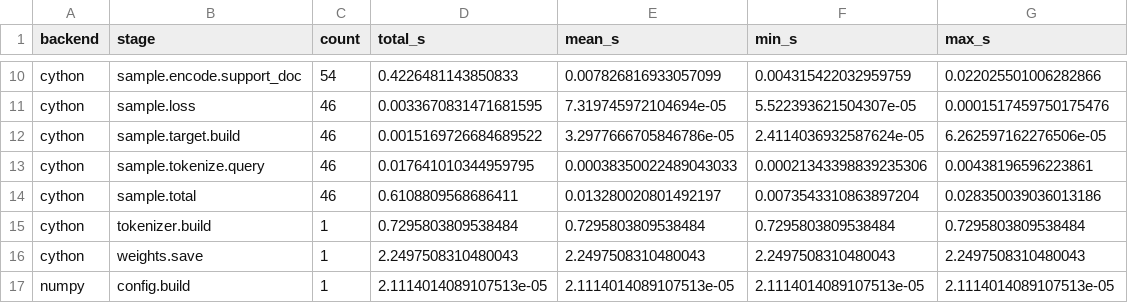
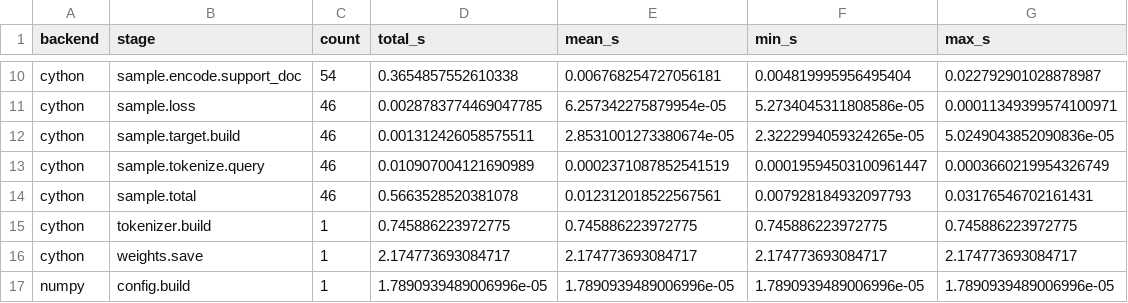
Before and after one commit to paquitopg/CLaRion, a CSV file: logs/encoder_pretrain_compare/perf_compare.csv, drawn as a sheet; only a part is shown, gaps mark what is left out; the diff covers the shown part only; the diff names each change by its address in the sheet, - before the commit and + after, or states it on an @@ line.

```diff
--- a/logs/encoder_pretrain_compare/perf_compare.csv
+++ b/logs/encoder_pretrain_compare/perf_compare.csv
-D10 (total_s): 0.4226481143850833
+D10 (total_s): 0.3654857552610338
-E10 (mean_s): 0.007826816933057099
+E10 (mean_s): 0.006768254727056181
-F10 (min_s): 0.004315422032959759
+F10 (min_s): 0.004819995956495404
-G10 (max_s): 0.022025501006282866
+G10 (max_s): 0.022792901028878987
-D11 (total_s): 0.0033670831471681595
+D11 (total_s): 0.0028783774469047785
-E11 (mean_s): 7.319745972104694e-05
+E11 (mean_s): 6.257342275879954e-05
-F11 (min_s): 5.522393621504307e-05
+F11 (min_s): 5.2734045311808586e-05
-G11 (max_s): 0.0001517459750175476
+G11 (max_s): 0.00011349399574100971
-D12 (total_s): 0.0015169726684689522
+D12 (total_s): 0.001312426058575511
-E12 (mean_s): 3.2977666705846786e-05
+E12 (mean_s): 2.8531001273380674e-05
-F12 (min_s): 2.4114036932587624e-05
+F12 (min_s): 2.3222994059324265e-05
-G12 (max_s): 6.262597162276506e-05
+G12 (max_s): 5.0249043852090836e-05
-D13 (total_s): 0.017641010344959795
+D13 (total_s): 0.010907004121690989
-E13 (mean_s): 0.00038350022489043033
+E13 (mean_s): 0.0002371087852541519
-F13 (min_s): 0.00021343398839235306
+F13 (min_s): 0.00019594503100961447
-G13 (max_s): 0.00438196596223861
+G13 (max_s): 0.0003660219954326749
-D14 (total_s): 0.6108809568686411
+D14 (total_s): 0.5663528520381078
-E14 (mean_s): 0.013280020801492197
+E14 (mean_s): 0.012312018522567561
-F14 (min_s): 0.0073543310863897204
+F14 (min_s): 0.007928184932097793
-G14 (max_s): 0.028350039036013186
+G14 (max_s): 0.03176546702161431
-D15 (total_s): 0.7295803809538484
+D15 (total_s): 0.745886223972775
-E15 (mean_s): 0.7295803809538484
+E15 (mean_s): 0.745886223972775
-F15 (min_s): 0.7295803809538484
+F15 (min_s): 0.745886223972775
-G15 (max_s): 0.7295803809538484
+G15 (max_s): 0.745886223972775
-D16 (total_s): 2.2497508310480043
+D16 (total_s): 2.174773693084717
-E16 (mean_s): 2.2497508310480043
+E16 (mean_s): 2.174773693084717
-F16 (min_s): 2.2497508310480043
+F16 (min_s): 2.174773693084717
-G16 (max_s): 2.2497508310480043
+G16 (max_s): 2.174773693084717
-D17 (total_s): 2.1114014089107513e-05
+D17 (total_s): 1.7890939489006996e-05
-E17 (mean_s): 2.1114014089107513e-05
+E17 (mean_s): 1.7890939489006996e-05
-F17 (min_s): 2.1114014089107513e-05
+F17 (min_s): 1.7890939489006996e-05
-G17 (max_s): 2.1114014089107513e-05
+G17 (max_s): 1.7890939489006996e-05
```
Also changed, not shown: 88 edited cells elsewhere in this file, logs/clarion_experiment_compare/perf_compare.csv, logs/clarion_experiment_compare/train_steps_compare.csv, 17 other files.
